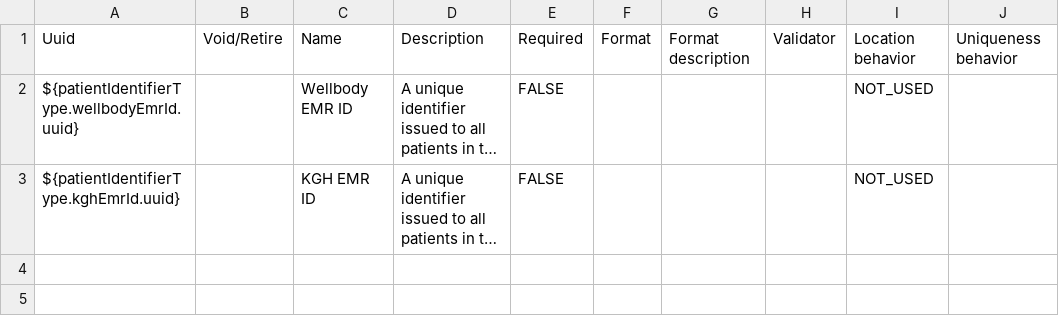
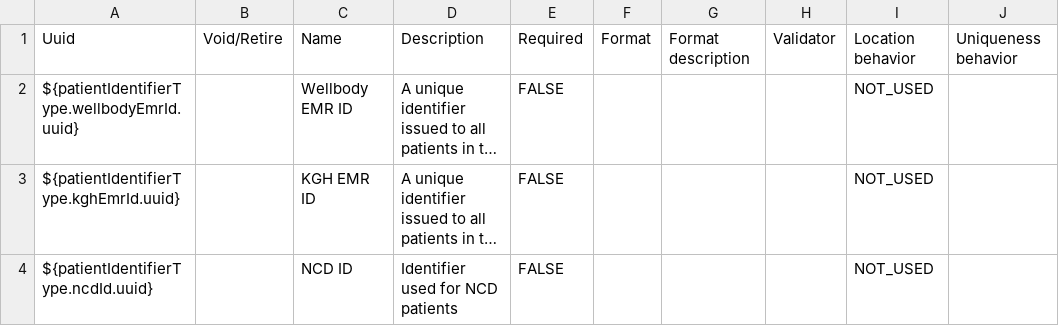
Before and after one commit to chocopiosl/openmrs-configsl, a CSV file: configuration/patientidentifiertypes/identifierTypes.csv, drawn as a sheet; long unchanged cells end in …; the diff names each change by its address in the sheet, - before the commit and + after, or states it on an @@ line.

Commit message:
SL-283:  Create NCD Identifier (#43)

```diff
--- a/configuration/patientidentifiertypes/identifierTypes.csv
+++ b/configuration/patientidentifiertypes/identifierTypes.csv
+row 4: ${patientIdentifierType.ncdId.uuid} |  | NCD ID | Identifier used for NCD patients | FALSE |  |  |  | NOT_USED
```
Also changed, not shown: 4 other files.
